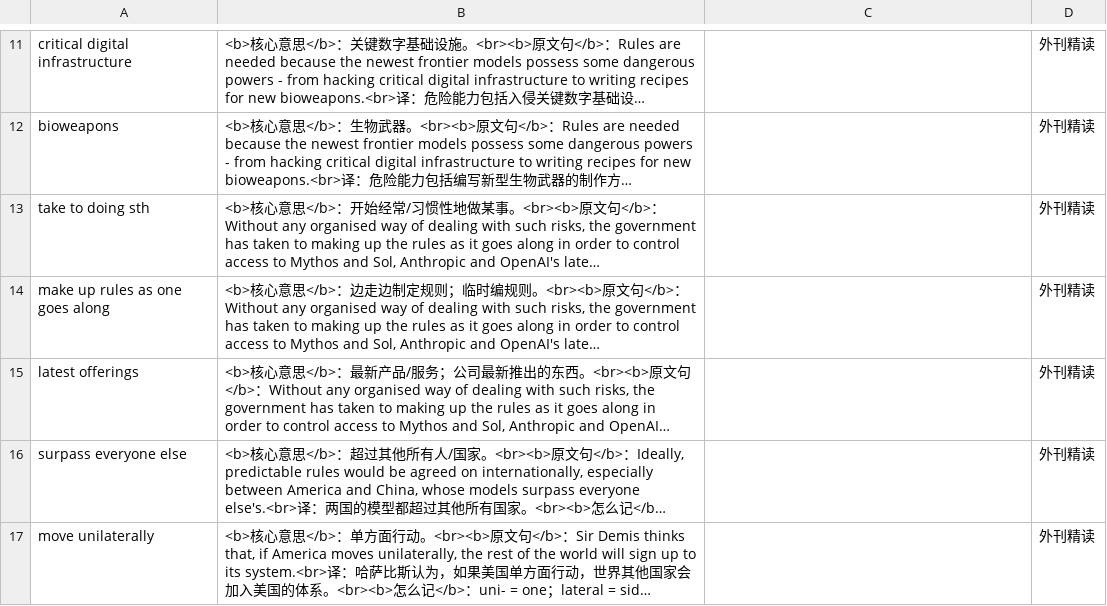
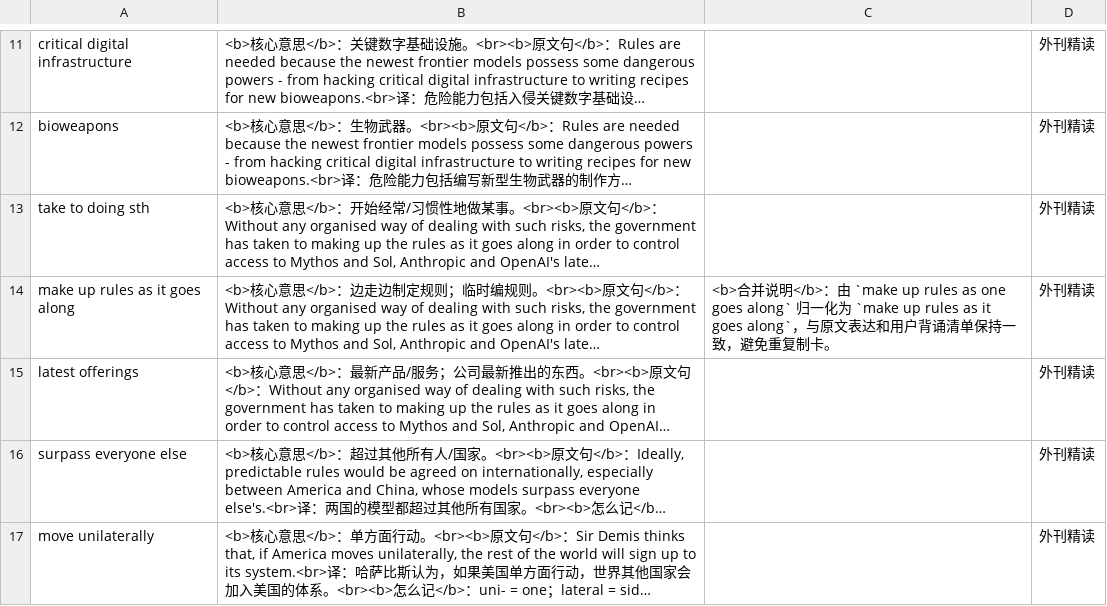
Before and after one commit to Player-ghq/obsidian, a TSV file: Codex/projects/考研英语外刊精读/articles/Sovereign default/anki/anki.tsv, drawn as a sheet; only a part is shown, gaps mark what is left out; long unchanged cells end in …; the diff covers the shown part only; the diff names each change by its address in the sheet, - before the commit and + after, or states it on an @@ line.

```diff
--- a/Codex/projects/考研英语外刊精读/articles/Sovereign default/anki/anki.tsv
+++ b/Codex/projects/考研英语外刊精读/articles/Sovereign default/anki/anki.tsv
-A14: make up rules as one goes along
+A14: make up rules as it goes along
-C14: (empty)
+C14: <b>合并说明</b>：由 `make up rules as one goes along` 归一化为 `make up rules as it goes along`，与原文表达和用户背诵清单保持一致，避免重复制卡。
```
Also changed, not shown: 2 added rows and 6 edited cells elsewhere in this file, 5 other files.
